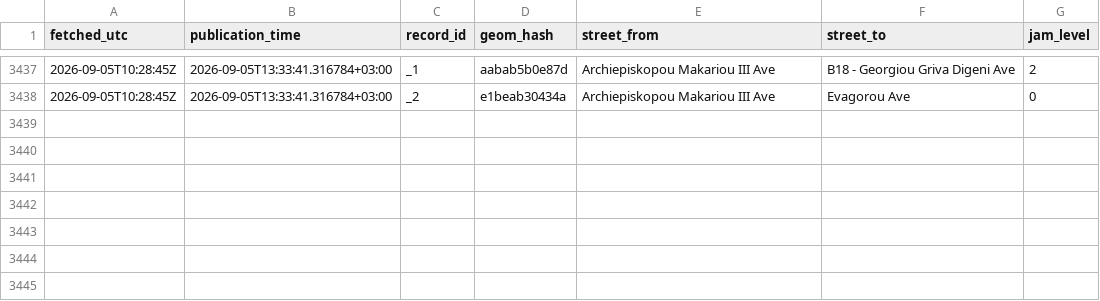
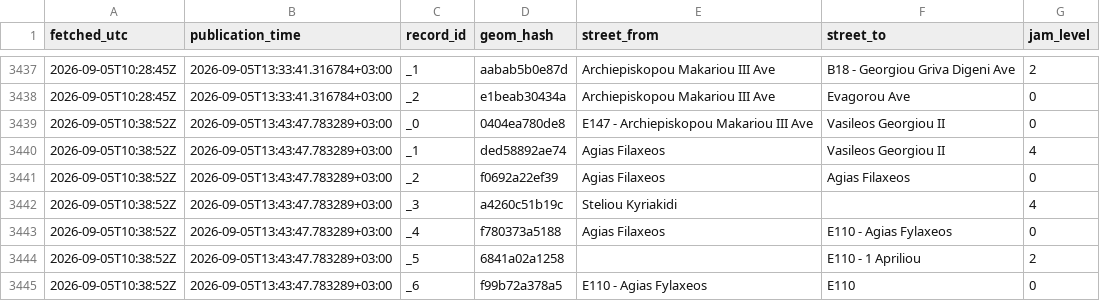
Before and after one commit to mezzarr/cyprus-traffic-log, a CSV file: data/traffic/obs_2026-09.csv, drawn as a sheet; only a part is shown, gaps mark what is left out.

```diff
--- a/data/traffic/obs_2026-09.csv
+++ b/data/traffic/obs_2026-09.csv
@@ -3438 +3438,8 @@ fetched_utc,publication_time,record_id,geom_hash,street_from,street_to,jam_level
 2026-09-05T10:28:45Z,2026-09-05T13:33:41.316784+03:00,_2,e1beab30434a,Archiepiskopou Makariou III Ave,Evagorou Ave,0
+2026-09-05T10:38:52Z,2026-09-05T13:43:47.783289+03:00,_0,0404ea780de8,E147 - Archiepiskopou Makariou III Ave,Vasileos Georgiou II,0
+2026-09-05T10:38:52Z,2026-09-05T13:43:47.783289+03:00,_1,ded58892ae74,Agias Filaxeos,Vasileos Georgiou II,4
+2026-09-05T10:38:52Z,2026-09-05T13:43:47.783289+03:00,_2,f0692a22ef39,Agias Filaxeos,Agias Filaxeos,0
+2026-09-05T10:38:52Z,2026-09-05T13:43:47.783289+03:00,_3,a4260c51b19c,Steliou Kyriakidi,,4
+2026-09-05T10:38:52Z,2026-09-05T13:43:47.783289+03:00,_4,f780373a5188,Agias Filaxeos,E110 - Agias Fylaxeos,0
+2026-09-05T10:38:52Z,2026-09-05T13:43:47.783289+03:00,_5,6841a02a1258,,E110 - 1 Apriliou,2
+2026-09-05T10:38:52Z,2026-09-05T13:43:47.783289+03:00,_6,f99b72a378a5,E110 - Agias Fylaxeos,E110,0
```
Also changed, not shown: data/alerts/alerts_2026-09.csv, data/motion/delays_2026-09.csv.
